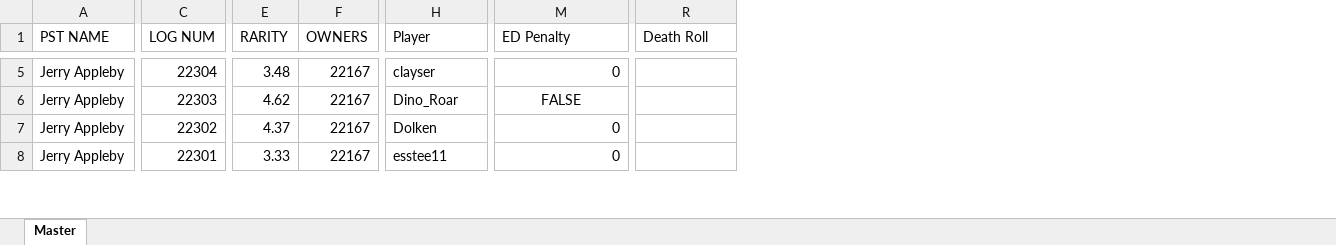
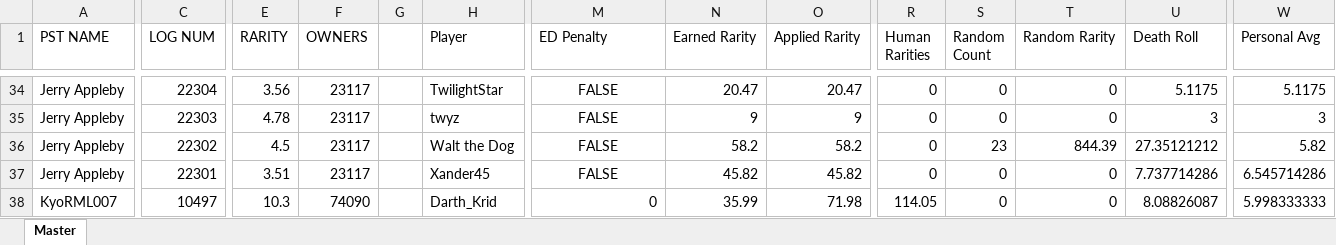
Before and after one commit to slammajamma28/IncompleteNightmare, an Excel workbook: shared/book.xlsx, sheet Master, drawn as a sheet; only a part is shown, gaps mark what is left out; values as stored, in another font and other column widths than the file's, no borders; conditional formats not drawn; addresses are those after the commit; rows hold the shown columns only; the diff covers the shown part only; the diff names each change by its address in the sheet, - before the commit and + after, or states it on an @@ line.

```diff
--- a/shared/book.xlsx (sheet Master)
+++ b/shared/book.xlsx (sheet Master)
+column G, empty
+column N (Earned Rarity), rows 34-37: 20.47 | 9 | 58.2 | 45.82
+column O (Applied Rarity), rows 34-37: 20.47 | 9 | 58.2 | 45.82
+column R (Human Rarities), rows 34-37: all 0
+column S (Random Count), rows 34-37: 0 | 0 | 23 | 0
+column T (Random Rarity), rows 34-37: 0 | 0 | 844.39 | 0
+column W (Personal Avg), rows 34-37: 5.1175 | 3 | 5.82 | 6.545714286
-E34 (RARITY): 3.48
+E34 (RARITY): 3.56
-F34:F37 (OWNERS): 22167
+F34:F37 (OWNERS): 23117
-H34 (Player): clayser
+H34 (Player): TwilightStar
-M34 (ED Penalty): 0
+M34 (ED Penalty): FALSE
-M34 alignment: right
+M34 alignment: center
-U34 (Death Roll): (empty)
+U34 (Death Roll): 5.1175
-E35 (RARITY): 4.62
+E35 (RARITY): 4.78
-H35 (Player): Dino_Roar
+H35 (Player): twyz
-U35 (Death Roll): (empty)
+U35 (Death Roll): 3
-E36 (RARITY): 4.37
+E36 (RARITY): 4.5
-H36 (Player): Dolken
+H36 (Player): Walt the Dog
-M36:M37 (ED Penalty): 0
+M36:M37 (ED Penalty): FALSE
-M36:M37 alignment: right
+M36:M37 alignment: center
-U36 (Death Roll): (empty)
+U36 (Death Roll): 27.35121212
-E37 (RARITY): 3.33
+E37 (RARITY): 3.51
-H37 (Player): esstee11
+H37 (Player): Xander45
-U37 (Death Roll): (empty)
+U37 (Death Roll): 7.737714286
+row 38: KyoRML007 | 10497 | 10.3 | 74090 |  | Darth_Krid | 0 | 35.99 | 71.98 | 114.05 | 0 | 0 | 8.08826087 | 5.998333333
```
Also changed, not shown: 130 added rows, 1 removed row, 1 added column, 3 removed columns, 270 edited cells and cell formats elsewhere in this sheet, formulas that keep their value, 2 other files.
